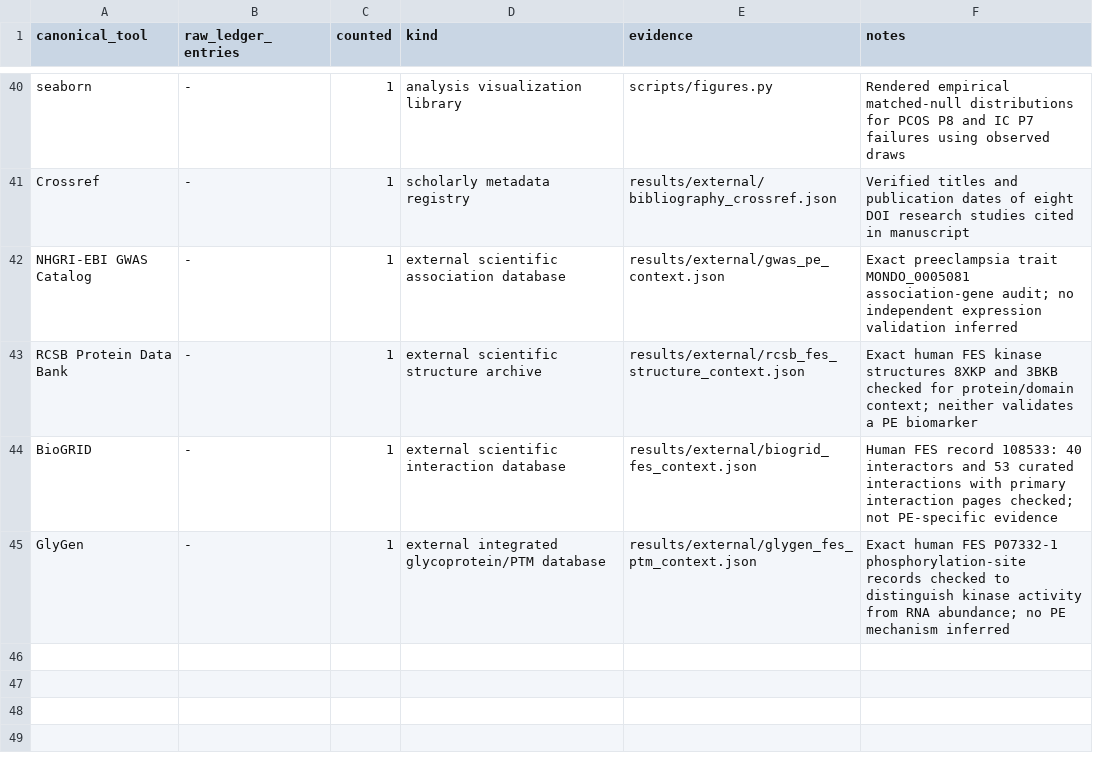
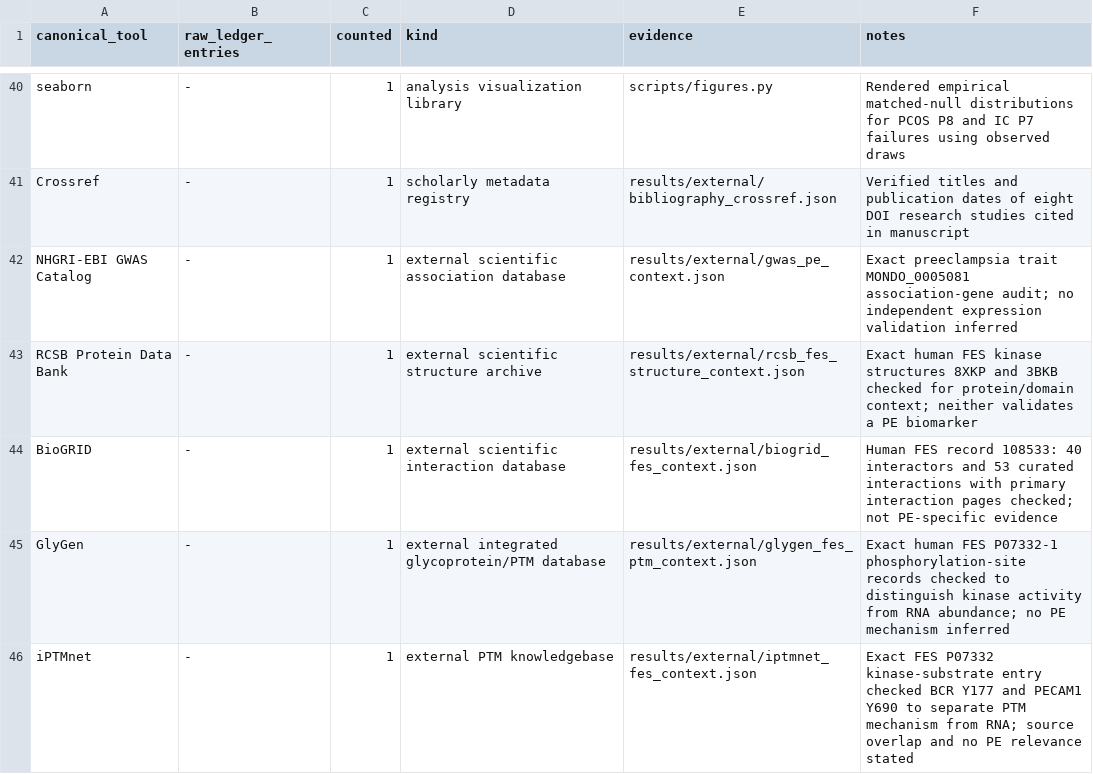
Before and after one commit to uditakankananonononono/mega27-25-biomarkers-underserved-diseases, a CSV file: results/program_tool_audit.csv, drawn as a sheet; only a part is shown, gaps mark what is left out.

Commit message:
Audit iPTMnet FES kinase-substrate context and reach curated tool count

```diff
--- a/results/program_tool_audit.csv
+++ b/results/program_tool_audit.csv
@@ -45 +45,2 @@ BioGRID,-,1,external scientific interaction database,results/external/biogrid_fe
 GlyGen,-,1,external integrated glycoprotein/PTM database,results/external/glygen_fes_ptm_context.json,Exact human FES P07332-1 phosphorylation-site records checked to distinguish kinase activity from RNA abundance; no PE mechanism inferred
+iPTMnet,-,1,external PTM knowledgebase,results/external/iptmnet_fes_context.json,Exact FES P07332 kinase-substrate entry checked BCR Y177 and PECAM1 Y690 to separate PTM mechanism from RNA; source overlap and no PE relevance stated
```
Also changed, not shown: 6 other files.
